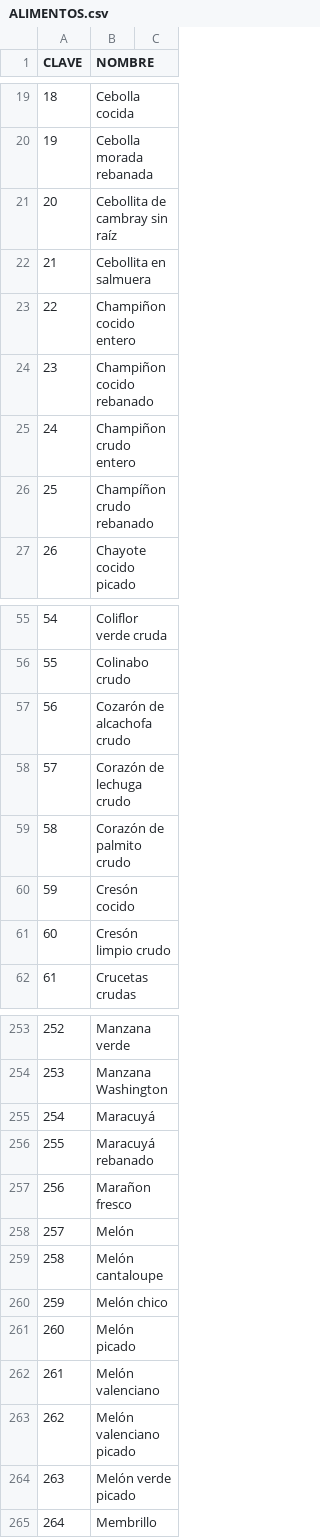
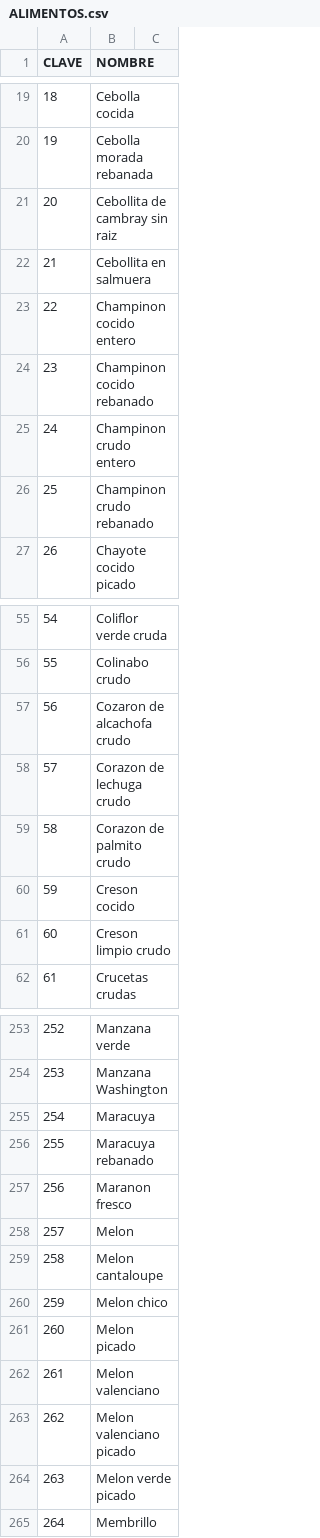
Before and after one commit to UAGSM/TABLAS2, a CSV file: ALIMENTOS.csv, drawn as a sheet; only a part is shown, gaps mark what is left out; the diff covers the shown part only; the diff names each change by its address in the sheet, - before the commit and + after, or states it on an @@ line.

Commit message:
Update ALIMENTOS.csv

```diff
--- a/ALIMENTOS.csv
+++ b/ALIMENTOS.csv
-B21 (NOMBRE): Cebollita de cambray sin raíz
+B21 (NOMBRE): Cebollita de cambray sin raiz
-B23 (NOMBRE): Champiñon cocido entero
+B23 (NOMBRE): Champinon cocido entero
-B24 (NOMBRE): Champiñon cocido rebanado
+B24 (NOMBRE): Champinon cocido rebanado
-B25 (NOMBRE): Champiñon crudo entero
+B25 (NOMBRE): Champinon crudo entero
-B26 (NOMBRE): Champíñon crudo rebanado
+B26 (NOMBRE): Champinon crudo rebanado
-B57 (NOMBRE): Cozarón de alcachofa crudo
+B57 (NOMBRE): Cozaron de alcachofa crudo
-B58 (NOMBRE): Corazón de lechuga crudo
+B58 (NOMBRE): Corazon de lechuga crudo
-B59 (NOMBRE): Corazón de palmito crudo
+B59 (NOMBRE): Corazon de palmito crudo
-B60 (NOMBRE): Cresón cocido
+B60 (NOMBRE): Creson cocido
-B61 (NOMBRE): Cresón limpio crudo
+B61 (NOMBRE): Creson limpio crudo
-B255 (NOMBRE): Maracuyá
+B255 (NOMBRE): Maracuya
-B256 (NOMBRE): Maracuyá rebanado
+B256 (NOMBRE): Maracuya rebanado
-B257 (NOMBRE): Marañon fresco
+B257 (NOMBRE): Maranon fresco
-B258 (NOMBRE): Melón
+B258 (NOMBRE): Melon
-B259 (NOMBRE): Melón cantaloupe
+B259 (NOMBRE): Melon cantaloupe
-B260 (NOMBRE): Melón chico
+B260 (NOMBRE): Melon chico
-B261 (NOMBRE): Melón picado
+B261 (NOMBRE): Melon picado
-B262 (NOMBRE): Melón valenciano
+B262 (NOMBRE): Melon valenciano
-B263 (NOMBRE): Melón valenciano picado
+B263 (NOMBRE): Melon valenciano picado
-B264 (NOMBRE): Melón verde picado
+B264 (NOMBRE): Melon verde picado
```
Also changed, not shown: 34 edited cells elsewhere in this file.
